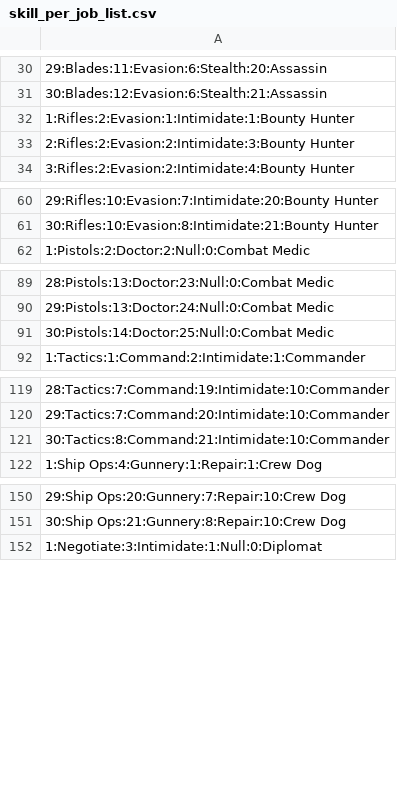
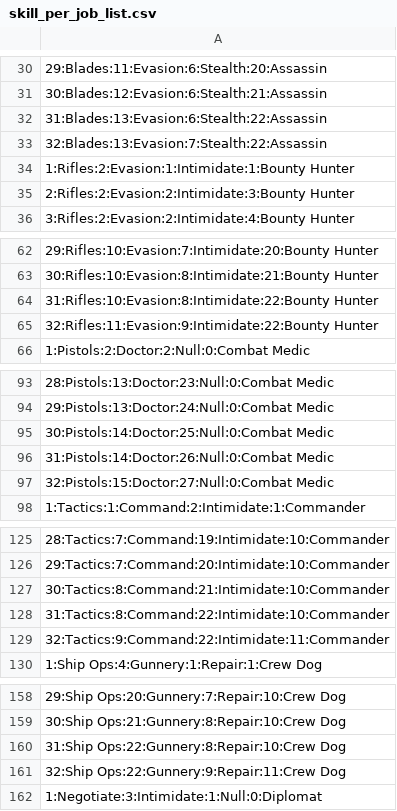
Before and after one commit to aj-stf/STF_Crew_Planner, a CSV file: STF_Crew_Planner/STF_Crew_Planner/Resources/skill_per_job_list.csv, drawn as a sheet; only a part is shown, gaps mark what is left out; the diff covers the shown part only; the diff names each change by its address in the sheet, - before the commit and + after, or states it on an @@ line.

```diff
--- a/STF_Crew_Planner/STF_Crew_Planner/Resources/skill_per_job_list.csv
+++ b/STF_Crew_Planner/STF_Crew_Planner/Resources/skill_per_job_list.csv
+row 32: 31:Blades:13:Evasion:6:Stealth:22:Assassin
+row 33: 32:Blades:13:Evasion:7:Stealth:22:Assassin
+row 64: 31:Rifles:10:Evasion:8:Intimidate:22:Bounty Hunter
+row 65: 32:Rifles:11:Evasion:9:Intimidate:22:Bounty Hunter
+row 96: 31:Pistols:14:Doctor:26:Null:0:Combat Medic
+row 97: 32:Pistols:15:Doctor:27:Null:0:Combat Medic
+row 128: 31:Tactics:8:Command:22:Intimidate:10:Commander
+row 129: 32:Tactics:9:Command:22:Intimidate:11:Commander
+row 160: 31:Ship Ops:22:Gunnery:8:Repair:10:Crew Dog
+row 161: 32:Ship Ops:22:Gunnery:9:Repair:11:Crew Dog
```
Also changed, not shown: 42 added rows elsewhere in this file, STF_Crew_Planner/STF_Crew_Planner/Resources/ship components.csv, STF_Crew_Planner/STF_Crew_Planner/Resources/stf_talent_job.csv, 22 other files.
